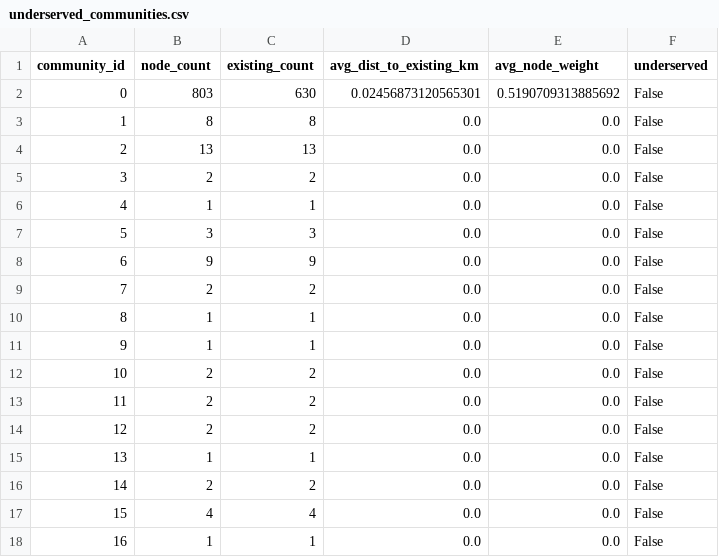
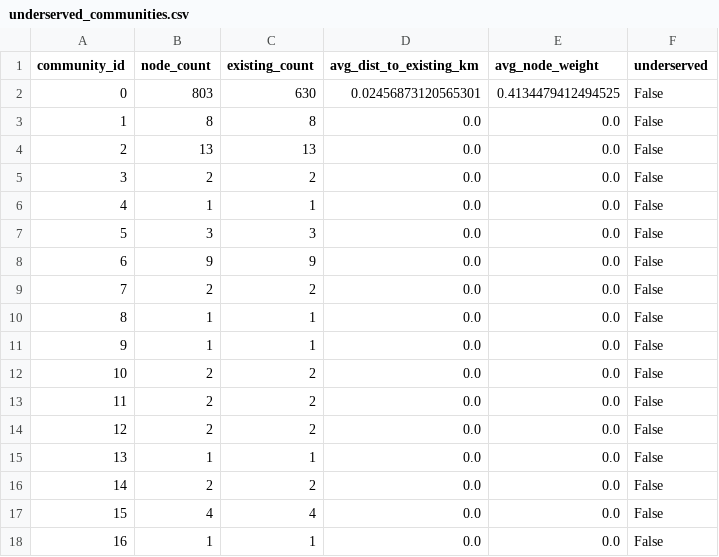
Before and after one commit to lukehartfield/hackathon, a CSV file: outputs/underserved_communities.csv, drawn as a sheet.

```diff
--- a/outputs/underserved_communities.csv
+++ b/outputs/underserved_communities.csv
@@ -1,3 +1,3 @@
 community_id,node_count,existing_count,avg_dist_to_existing_km,avg_node_weight,underserved
-0,803,630,0.02456873120565301,0.5190709313885692,False
+0,803,630,0.02456873120565301,0.4134479412494525,False
 1,8,8,0.0,0.0,False
```
Also changed, not shown: data/candidate_sites.csv, outputs/node_clusters.csv, 7 other files.
